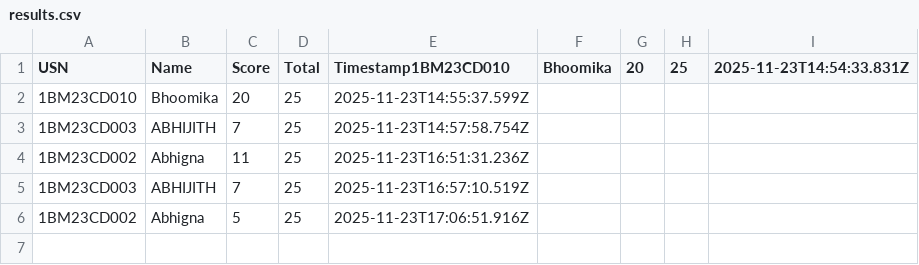
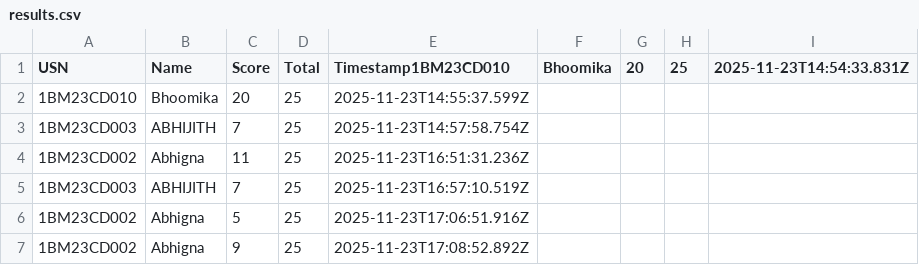
Before and after one commit to Kalyancds/time-series-quiz, a CSV file: results.csv, drawn as a sheet.

Commit message:
Append to results.csv

```diff
--- a/results.csv
+++ b/results.csv
@@ -6 +6,2 @@ USN,Name,Score,Total,Timestamp1BM23CD010,Bhoomika,20,25,2025-11-23T14:54:33.831Z
 1BM23CD002,Abhigna,5,25,2025-11-23T17:06:51.916Z
+1BM23CD002,Abhigna,9,25,2025-11-23T17:08:52.892Z
```
